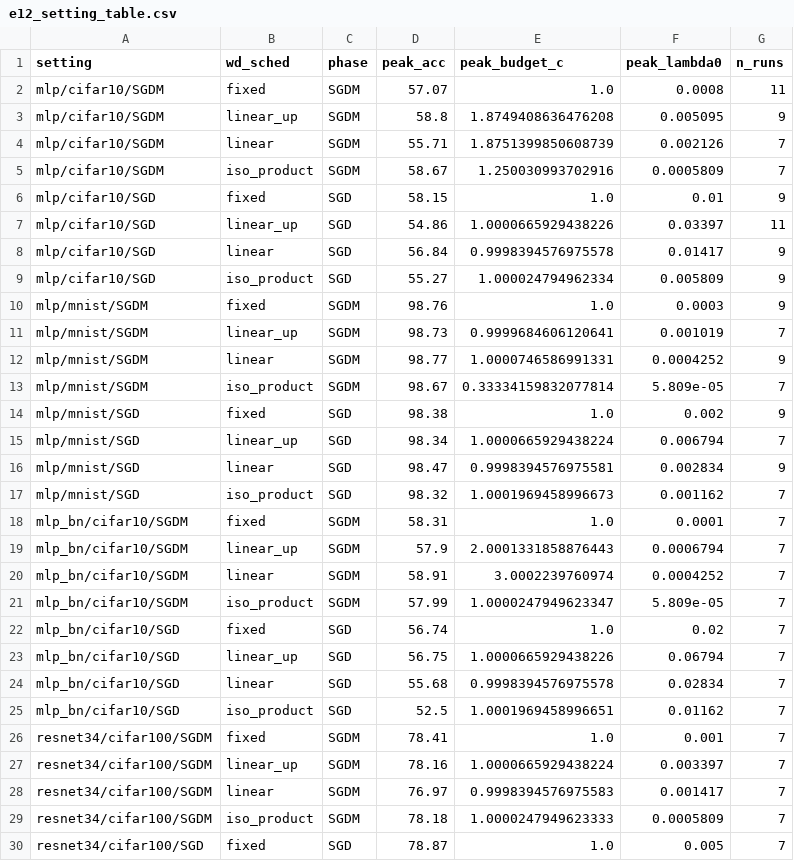
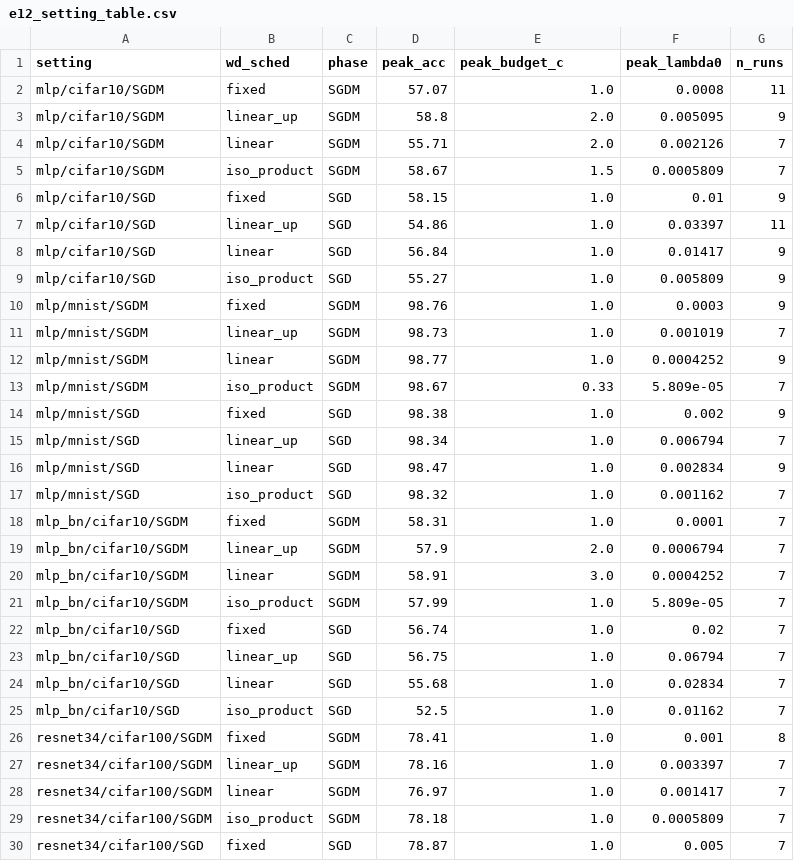
Before and after one commit to fabfish/wd, a CSV file: e12_multi_setting/tables/e12_setting_table.csv, drawn as a sheet; only a part is shown; the diff covers the shown part only.

```diff
--- a/e12_multi_setting/tables/e12_setting_table.csv
+++ b/e12_multi_setting/tables/e12_setting_table.csv
@@ -2,29 +2,29 @@ setting,wd_sched,phase,peak_acc,peak_budget_c,peak_lambda0,n_runs
 mlp/cifar10/SGDM,fixed,SGDM,57.07,1.0,0.0008,11
-mlp/cifar10/SGDM,linear_up,SGDM,58.8,1.8749408636476208,0.005095,9
-mlp/cifar10/SGDM,linear,SGDM,55.71,1.8751399850608739,0.002126,7
-mlp/cifar10/SGDM,iso_product,SGDM,58.67,1.250030993702916,0.0005809,7
+mlp/cifar10/SGDM,linear_up,SGDM,58.8,2.0,0.005095,9
+mlp/cifar10/SGDM,linear,SGDM,55.71,2.0,0.002126,7
+mlp/cifar10/SGDM,iso_product,SGDM,58.67,1.5,0.0005809,7
 mlp/cifar10/SGD,fixed,SGD,58.15,1.0,0.01,9
-mlp/cifar10/SGD,linear_up,SGD,54.86,1.0000665929438226,0.03397,11
-mlp/cifar10/SGD,linear,SGD,56.84,0.9998394576975578,0.01417,9
-mlp/cifar10/SGD,iso_product,SGD,55.27,1.000024794962334,0.005809,9
+mlp/cifar10/SGD,linear_up,SGD,54.86,1.0,0.03397,11
+mlp/cifar10/SGD,linear,SGD,56.84,1.0,0.01417,9
+mlp/cifar10/SGD,iso_product,SGD,55.27,1.0,0.005809,9
 mlp/mnist/SGDM,fixed,SGDM,98.76,1.0,0.0003,9
-mlp/mnist/SGDM,linear_up,SGDM,98.73,0.9999684606120641,0.001019,7
-mlp/mnist/SGDM,linear,SGDM,98.77,1.0000746586991331,0.0004252,9
-mlp/mnist/SGDM,iso_product,SGDM,98.67,0.33334159832077814,5.809e-05,7
+mlp/mnist/SGDM,linear_up,SGDM,98.73,1.0,0.001019,7
+mlp/mnist/SGDM,linear,SGDM,98.77,1.0,0.0004252,9
+mlp/mnist/SGDM,iso_product,SGDM,98.67,0.33,5.809e-05,7
 mlp/mnist/SGD,fixed,SGD,98.38,1.0,0.002,9
-mlp/mnist/SGD,linear_up,SGD,98.34,1.0000665929438224,0.006794,7
-mlp/mnist/SGD,linear,SGD,98.47,0.9998394576975581,0.002834,9
-mlp/mnist/SGD,iso_product,SGD,98.32,1.0001969458996673,0.001162,7
+mlp/mnist/SGD,linear_up,SGD,98.34,1.0,0.006794,7
+mlp/mnist/SGD,linear,SGD,98.47,1.0,0.002834,9
+mlp/mnist/SGD,iso_product,SGD,98.32,1.0,0.001162,7
 mlp_bn/cifar10/SGDM,fixed,SGDM,58.31,1.0,0.0001,7
-mlp_bn/cifar10/SGDM,linear_up,SGDM,57.9,2.0001331858876443,0.0006794,7
-mlp_bn/cifar10/SGDM,linear,SGDM,58.91,3.0002239760974,0.0004252,7
-mlp_bn/cifar10/SGDM,iso_product,SGDM,57.99,1.0000247949623347,5.809e-05,7
+mlp_bn/cifar10/SGDM,linear_up,SGDM,57.9,2.0,0.0006794,7
+mlp_bn/cifar10/SGDM,linear,SGDM,58.91,3.0,0.0004252,7
+mlp_bn/cifar10/SGDM,iso_product,SGDM,57.99,1.0,5.809e-05,7
 mlp_bn/cifar10/SGD,fixed,SGD,56.74,1.0,0.02,7
-mlp_bn/cifar10/SGD,linear_up,SGD,56.75,1.0000665929438226,0.06794,7
-mlp_bn/cifar10/SGD,linear,SGD,55.68,0.9998394576975578,0.02834,7
-mlp_bn/cifar10/SGD,iso_product,SGD,52.5,1.0001969458996651,0.01162,7
-resnet34/cifar100/SGDM,fixed,SGDM,78.41,1.0,0.001,7
-resnet34/cifar100/SGDM,linear_up,SGDM,78.16,1.0000665929438224,0.003397,7
-resnet34/cifar100/SGDM,linear,SGDM,76.97,0.9998394576975583,0.001417,7
-resnet34/cifar100/SGDM,iso_product,SGDM,78.18,1.0000247949623333,0.0005809,7
+mlp_bn/cifar10/SGD,linear_up,SGD,56.75,1.0,0.06794,7
+mlp_bn/cifar10/SGD,linear,SGD,55.68,1.0,0.02834,7
+mlp_bn/cifar10/SGD,iso_product,SGD,52.5,1.0,0.01162,7
+resnet34/cifar100/SGDM,fixed,SGDM,78.41,1.0,0.001,8
+resnet34/cifar100/SGDM,linear_up,SGDM,78.16,1.0,0.003397,7
+resnet34/cifar100/SGDM,linear,SGDM,76.97,1.0,0.001417,7
+resnet34/cifar100/SGDM,iso_product,SGDM,78.18,1.0,0.0005809,7
 resnet34/cifar100/SGD,fixed,SGD,78.87,1.0,0.005,7
```
Also changed, not shown: 3 added rows and 28 edited cells elsewhere in this file, e12_multi_setting/results/e12_runs.csv, e12_multi_setting/tables/e12_cstar_summary.csv, 15 other files.
